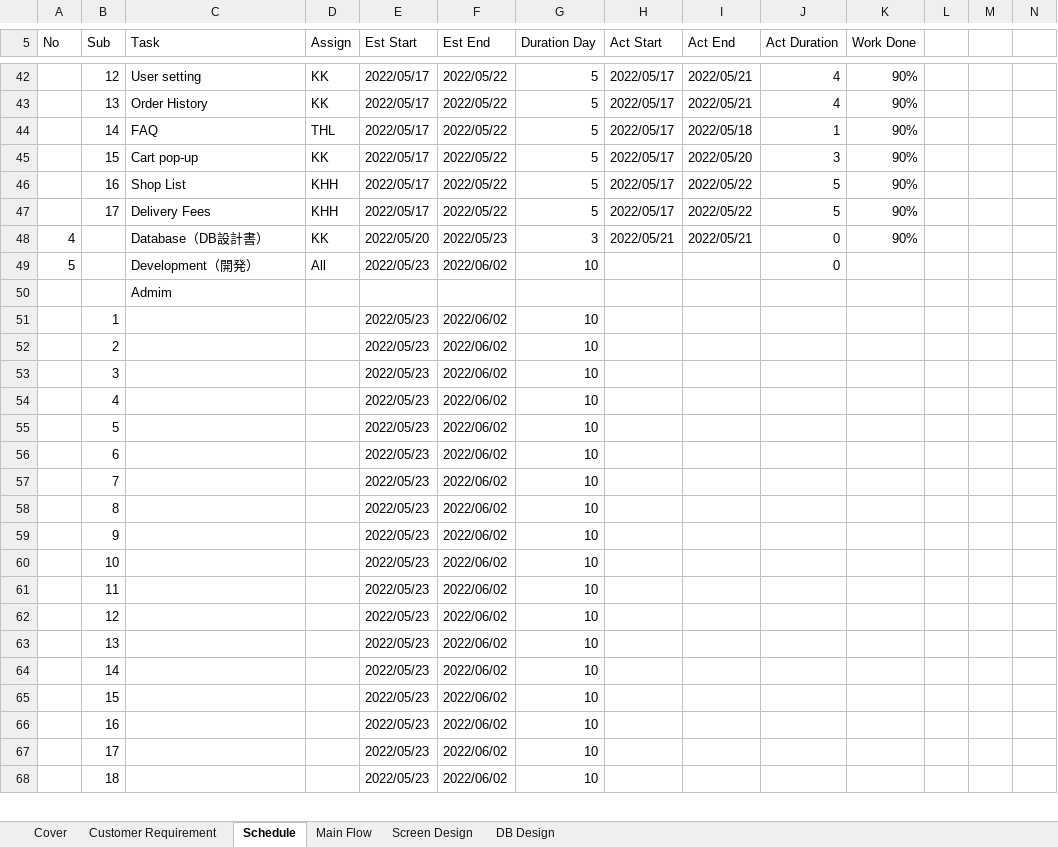
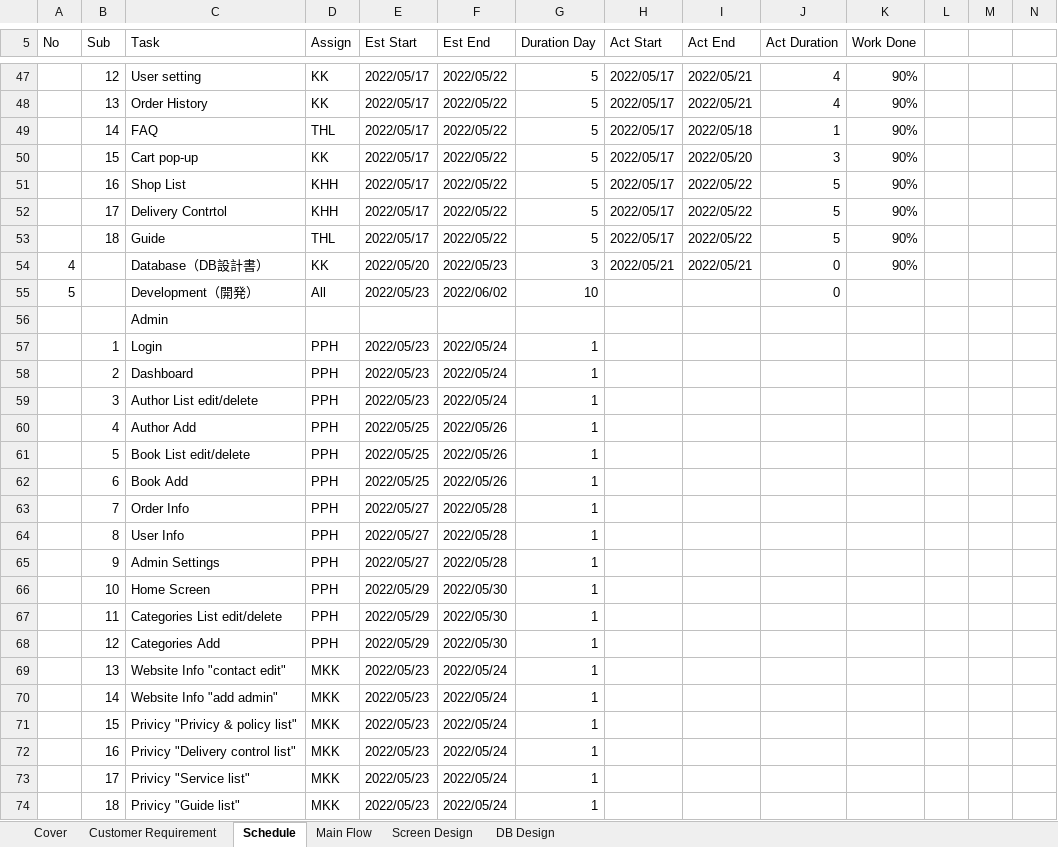
Before and after one commit to Kaung1730/Yadanar_Thike, an Excel workbook: 02.DesignDocument/Project_Management.xlsx, sheet Schedule, drawn as a sheet; only a part is shown, gaps mark what is left out; values as stored, in another font and other column widths than the file's, no cell formats; addresses are those after the commit; the diff covers the shown part only; the diff names each change by its address in the sheet, - before the commit and + after, or states it on an @@ line.

Commit message:
update excle , admin,user folder

```diff
--- a/02.DesignDocument/Project_Management.xlsx (sheet Schedule)
+++ b/02.DesignDocument/Project_Management.xlsx (sheet Schedule)
-C52 (Task): Delivery Fees
+C52 (Task): Delivery Contrtol
+row 53:  | 18 | Guide | THL | 2022/05/17 | 2022/05/22 | 5 | 2022/05/17 | 2022/05/22 | 5 | 90%
-C56 (Task): Admim
+C56 (Task): Admin
-C57 (Task): (empty)
+C57 (Task): Login
-D57:D68 (Assign): (empty)
+D57:D68 (Assign): PPH
-F57:F59 (Est End): 2022/06/02
+F57:F59 (Est End): 2022/05/24
-G57:G74 (Duration Day): 10
+G57:G74 (Duration Day): 1
-C58 (Task): (empty)
+C58 (Task): Dashboard
-C59 (Task): (empty)
+C59 (Task): Author List edit/delete
-C60 (Task): (empty)
+C60 (Task): Author Add
-E60:E62 (Est Start): 2022/05/23
+E60:E62 (Est Start): 2022/05/25
-F60:F62 (Est End): 2022/06/02
+F60:F62 (Est End): 2022/05/26
-C61 (Task): (empty)
+C61 (Task): Book List edit/delete
-C62 (Task): (empty)
+C62 (Task): Book Add
-C63 (Task): (empty)
+C63 (Task): Order Info
-E63:E65 (Est Start): 2022/05/23
+E63:E65 (Est Start): 2022/05/27
-F63:F65 (Est End): 2022/06/02
+F63:F65 (Est End): 2022/05/28
-C64 (Task): (empty)
+C64 (Task): User Info
-C65 (Task): (empty)
+C65 (Task): Admin Settings
-C66 (Task): (empty)
+C66 (Task): Home Screen
-E66:E68 (Est Start): 2022/05/23
+E66:E68 (Est Start): 2022/05/29
-F66:F68 (Est End): 2022/06/02
+F66:F68 (Est End): 2022/05/30
-C67 (Task): (empty)
+C67 (Task): Categories List edit/delete
-C68 (Task): (empty)
+C68 (Task): Categories Add
-C69 (Task): (empty)
+C69 (Task): Website Info "contact edit"
-D69:D74 (Assign): (empty)
+D69:D74 (Assign): MKK
-F69:F74 (Est End): 2022/06/02
+F69:F74 (Est End): 2022/05/24
-C70 (Task): (empty)
+C70 (Task): Website Info "add admin"
-C71 (Task): (empty)
+C71 (Task): Privicy "Privicy & policy list"
-C72 (Task): (empty)
+C72 (Task): Privicy "Delivery control list"
-C73 (Task): (empty)
+C73 (Task): Privicy "Service list"
-C74 (Task): (empty)
+C74 (Task): Privicy "Guide list"
```
Also changed, not shown: 14 added rows, 2 removed rows and 95 edited cells elsewhere in this sheet, sheet DB Design, cell formats, formulas that keep their value, charts or pictures, 8 other files.
